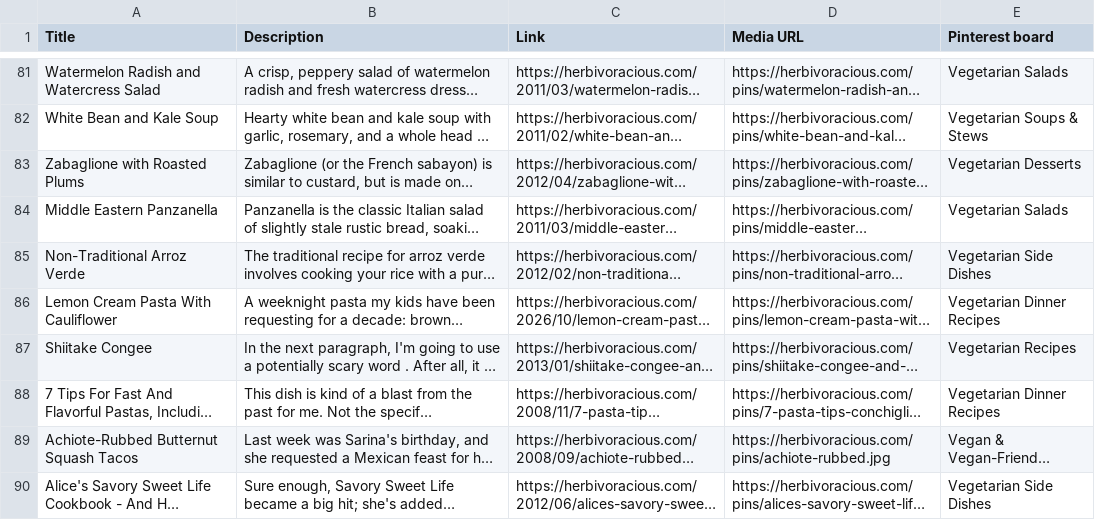
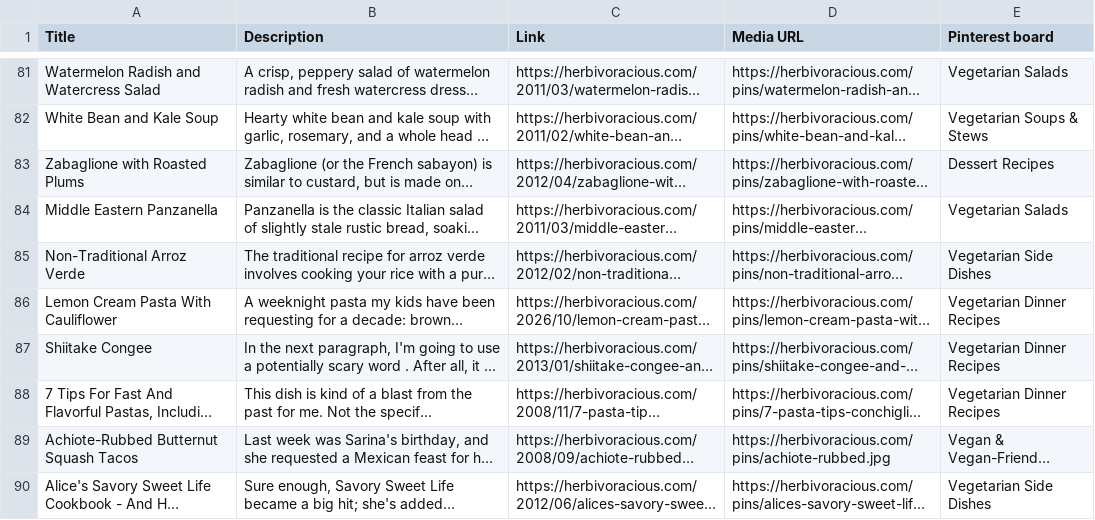
Before and after one commit to michaelnatkin/herbivoracious-site, a CSV file: pinterest/pins.csv, drawn as a sheet; only a part is shown, gaps mark what is left out; long unchanged cells end in …; the diff covers the shown part only; the diff names each change by its address in the sheet, - before the commit and + after, or states it on an @@ line.

```diff
--- a/pinterest/pins.csv
+++ b/pinterest/pins.csv
-E83 (Pinterest board): Vegetarian Desserts
+E83 (Pinterest board): Dessert Recipes
-E87 (Pinterest board): Vegetarian Recipes
+E87 (Pinterest board): Vegetarian Dinner Recipes
```
Also changed, not shown: 28 edited cells elsewhere in this file, 5 other files.
